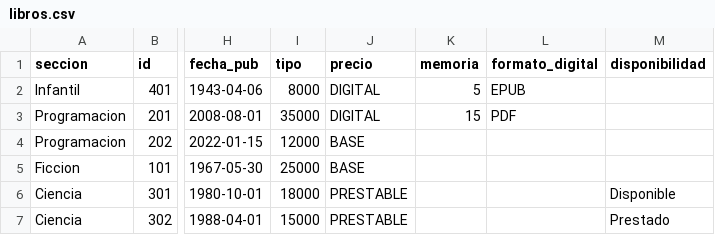
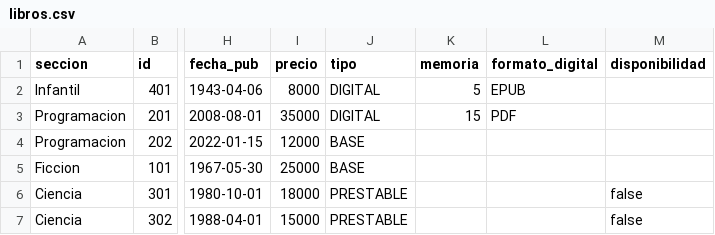
Before and after one commit to RenatoEspina/Gestion-Libreria, a CSV file: gestionLibreria/data/libros.csv, drawn as a sheet; only a part is shown, gaps mark what is left out; the diff names each change by its address in the sheet, - before the commit and + after, or states it on an @@ line.

```diff
--- a/gestionLibreria/data/libros.csv
+++ b/gestionLibreria/data/libros.csv
-I1: tipo
+I1: precio
-J1: precio
+J1: tipo
-M6 (disponibilidad): Disponible
+M6 (disponibilidad): false
-M7 (disponibilidad): Prestado
+M7 (disponibilidad): false
```
Also changed, not shown: 2 other files.
